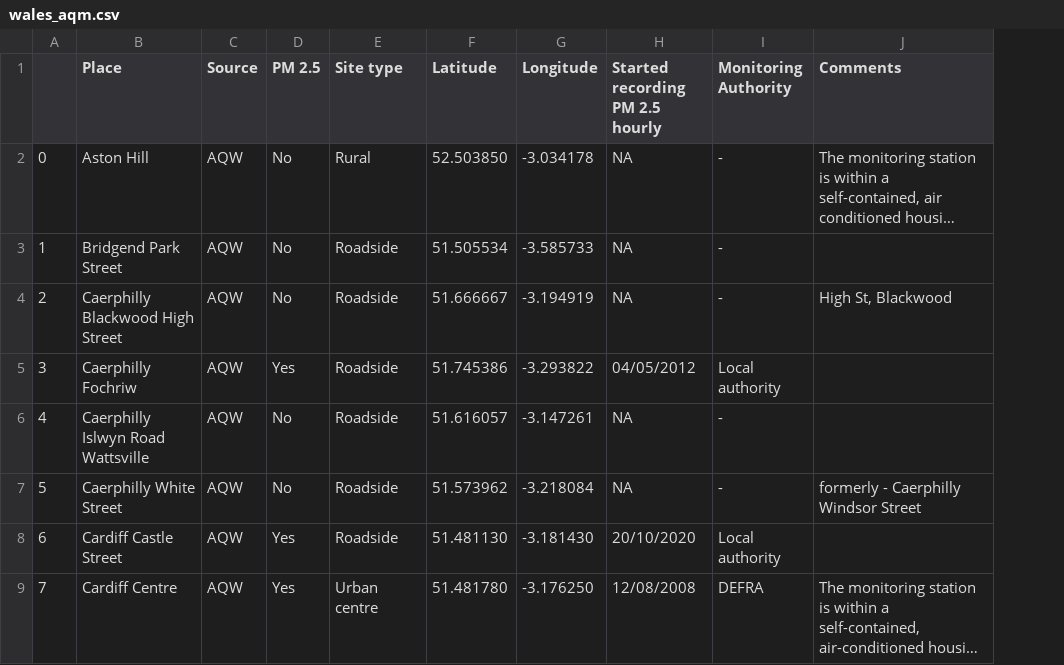
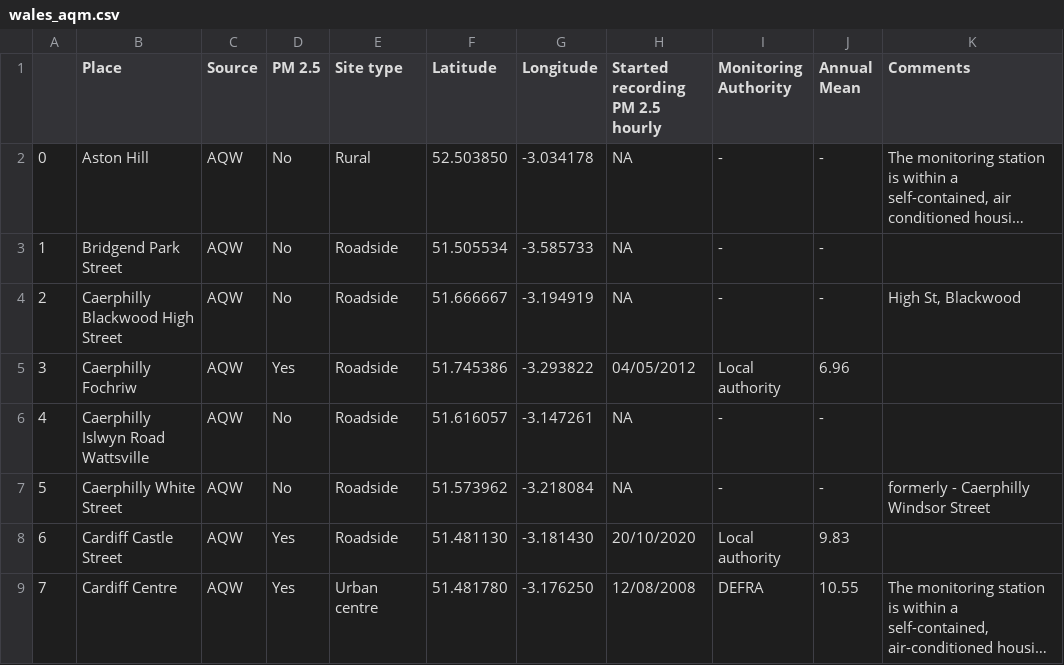
Before and after one commit to VaishaliPandiyen/AirQualityWales.github.io, a CSV file: wales_aqm.csv, drawn as a sheet; only a part is shown; long unchanged cells end in …; the diff names each change by its address in the sheet, - before the commit and + after, or states it on an @@ line.

```diff
--- a/wales_aqm.csv
+++ b/wales_aqm.csv
+column J (Annual Mean), rows 2-9: - | - | - | 6.96 | - | - | 9.83 | 10.55
```
Also changed, not shown: 5 other files.
